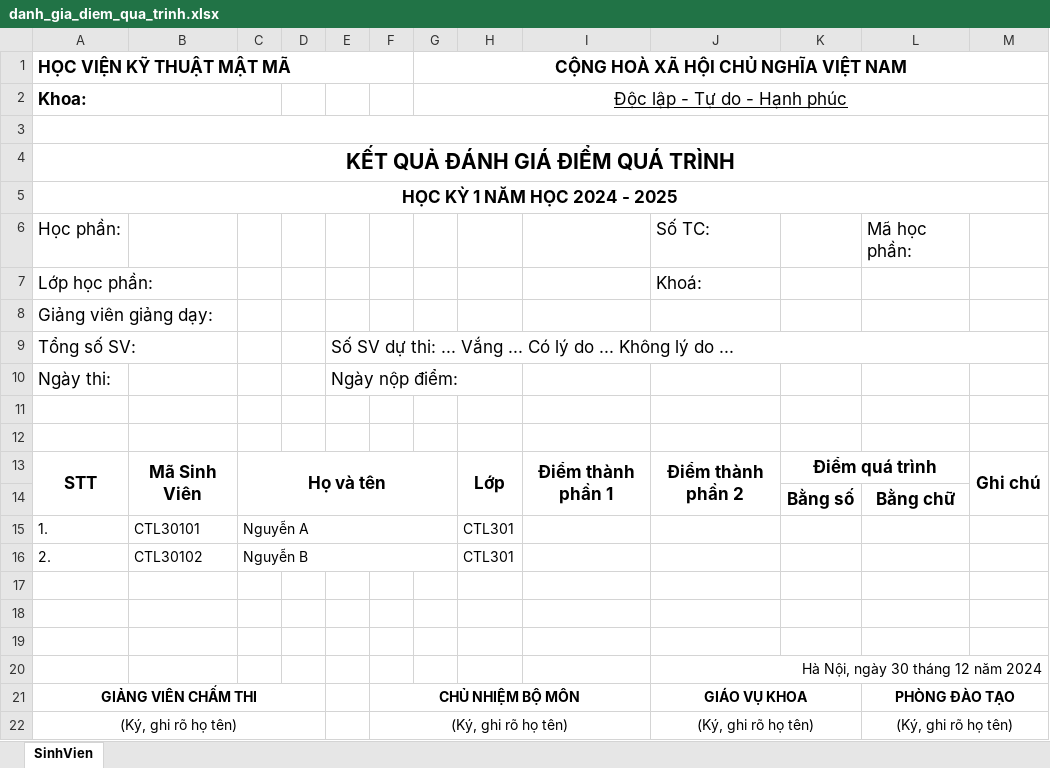
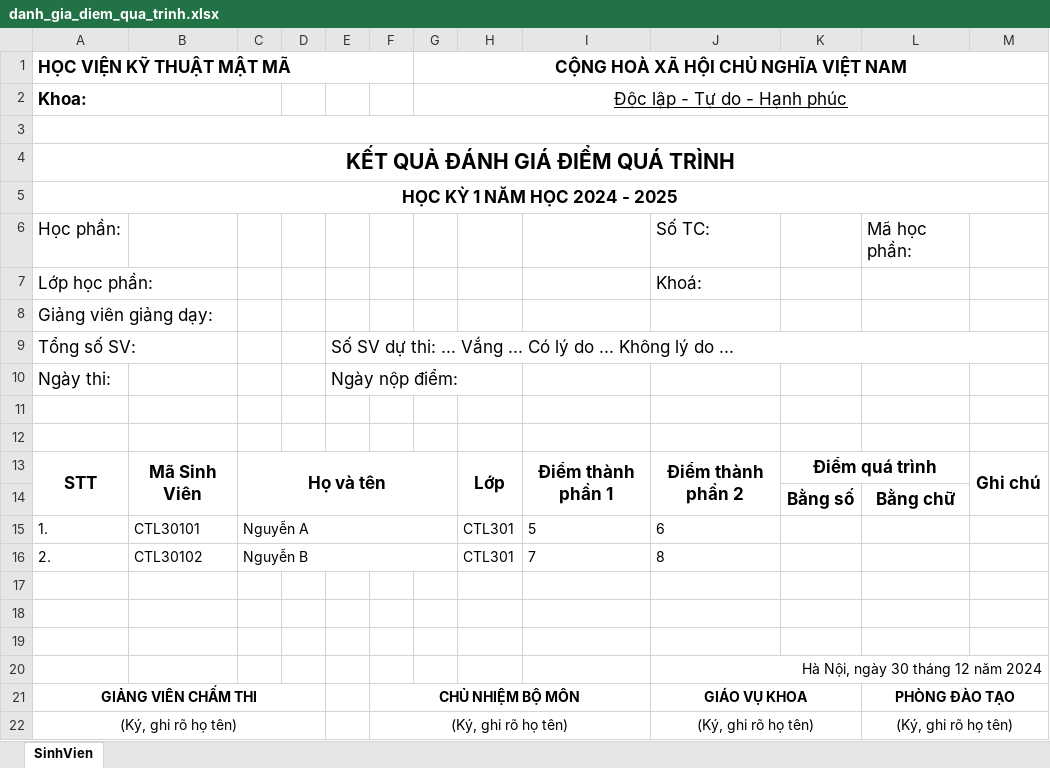
Before and after one commit to ductrong203/KMA_MM, an Excel workbook: kma_mm/kma_be/src/exports/excel/danh_gia_diem_qua_trinh.xlsx, sheet SinhVien, drawn as a sheet; values as stored, in another font and other column widths than the file's, no borders; the diff names each change by its address in the sheet, - before the commit and + after, or states it on an @@ line.

```diff
--- a/kma_mm/kma_be/src/exports/excel/danh_gia_diem_qua_trinh.xlsx (sheet SinhVien)
+++ b/kma_mm/kma_be/src/exports/excel/danh_gia_diem_qua_trinh.xlsx (sheet SinhVien)
-I15: (empty)
+I15: 5
-J15: (empty)
+J15: 6
-I16: (empty)
+I16: 7
-J16: (empty)
+J16: 8
```
Also changed, not shown: kma_mm/kma_be/src/exports/excel/danh_sach_cuoi_ky.xlsx, 13 other files.
